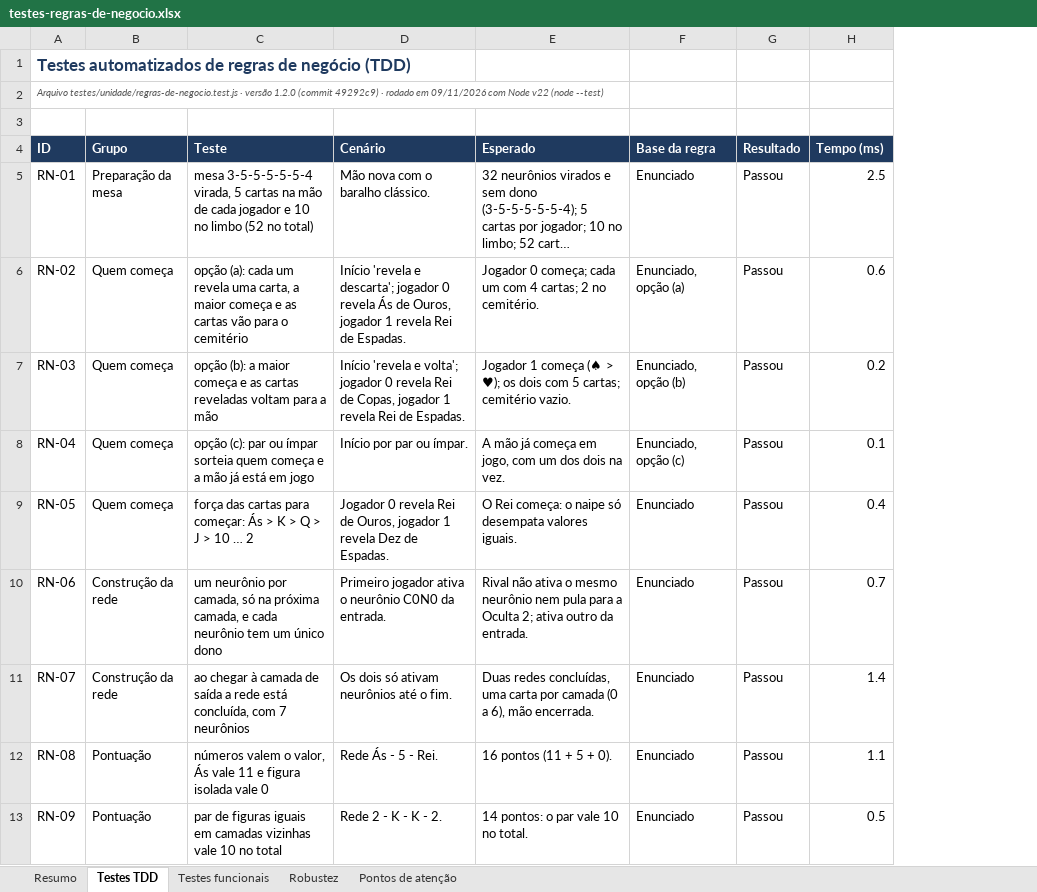
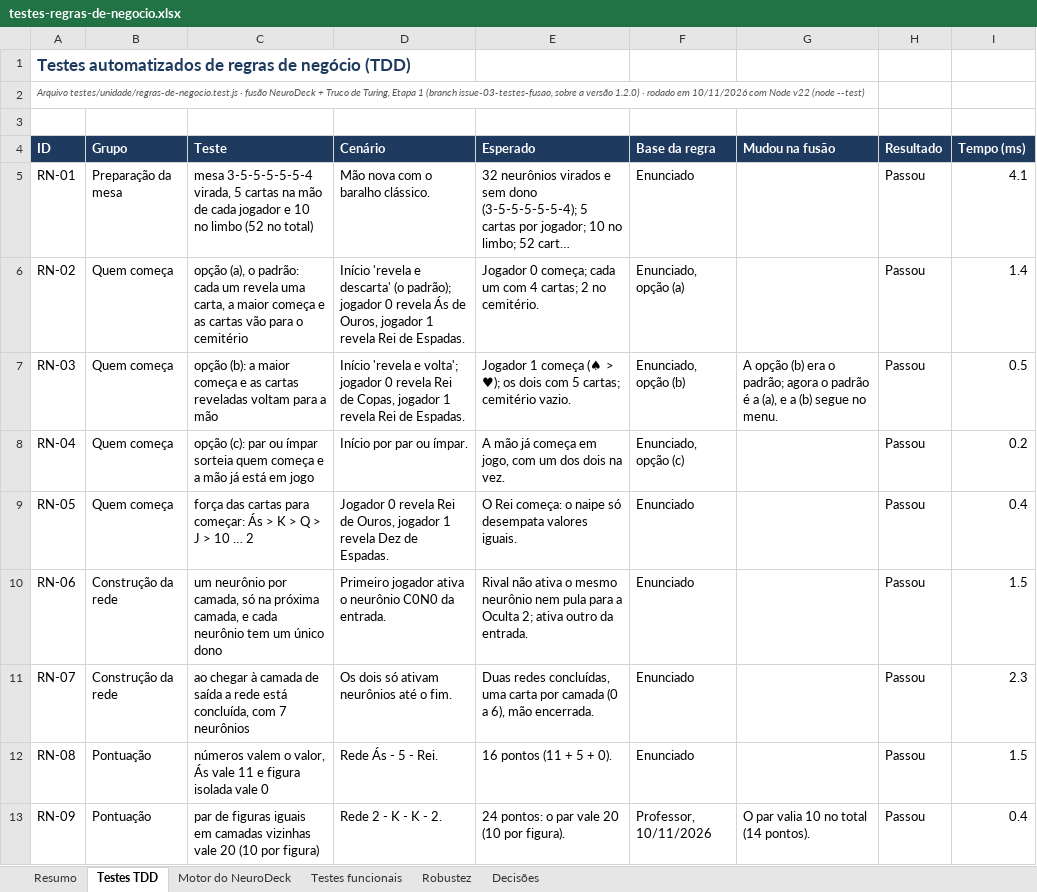
Before and after one commit to chiconatovini/truco-de-turing, an Excel workbook: relatorios/validacao/testes-regras-de-negocio.xlsx, sheet Testes TDD, drawn as a sheet; only a part is shown; long unchanged cells end in …; values as stored, in another font and other column widths than the file's, no borders; charts and pictures and conditional formats not drawn; addresses are those after the commit; the diff covers the shown part only; the diff names each change by its address in the sheet, - before the commit and + after, or states it on an @@ line.

```diff
--- a/relatorios/validacao/testes-regras-de-negocio.xlsx (sheet Testes TDD)
+++ b/relatorios/validacao/testes-regras-de-negocio.xlsx (sheet Testes TDD)
-sheet tab: Pontos de atenção
+sheet tab: Motor do NeuroDeck
+sheet tab: Decisões
+column G (Mudou na fusão), rows 7-13: A opção (b) era o padrão; agora o padrão é a (a), e a (b) segue no menu. |  |  |  |  |  | O par valia 10 no total (14 pontos).
-A2 (ID): …testes/unidade/regras-de-negocio.test.js · versão 1.2.0 (commit 49292c9) · rodado em 09/11/2026 com Node…
+A2 (ID): …testes/unidade/regras-de-negocio.test.js · fusão NeuroDeck + Truco de Turing, Etapa 1 (branch issue-03-testes-fusao, sobre a versão 1.2.0) · rodado em 10/11/2026 com Node…
-I5 (Tempo (ms)): 2.5
+I5 (Tempo (ms)): 4.1
-C6 (Teste): opção (a): cada um…
+C6 (Teste): opção (a), o padrão: cada um…
-D6 (Cenário): …'revela e descarta'; jogador 0…
+D6 (Cenário): …'revela e descarta' (o padrão); jogador 0…
-I6 (Tempo (ms)): 0.6
+I6 (Tempo (ms)): 1.4
-I7 (Tempo (ms)): 0.2
+I7 (Tempo (ms)): 0.5
-I8 (Tempo (ms)): 0.1
+I8 (Tempo (ms)): 0.2
-I10 (Tempo (ms)): 0.7
+I10 (Tempo (ms)): 1.5
-I11 (Tempo (ms)): 1.4
+I11 (Tempo (ms)): 2.3
-I12 (Tempo (ms)): 1.1
+I12 (Tempo (ms)): 1.5
-C13 (Teste): …vizinhas vale 10 no total
+C13 (Teste): …vizinhas vale 20 (10 por figura)
-E13 (Esperado): 14 pontos: o par vale 10 no total.
+E13 (Esperado): 24 pontos: o par vale 20 (10 por figura).
-F13 (Base da regra): Enunciado
+F13 (Base da regra): Professor, 10/11/2026
-I13 (Tempo (ms)): 0.5
+I13 (Tempo (ms)): 0.4
```
Also changed, not shown: 64 edited cells elsewhere in this sheet, sheet Testes funcionais, sheet Resumo, sheet Robustez, formulas that keep their value, charts or pictures, 37 other files.
